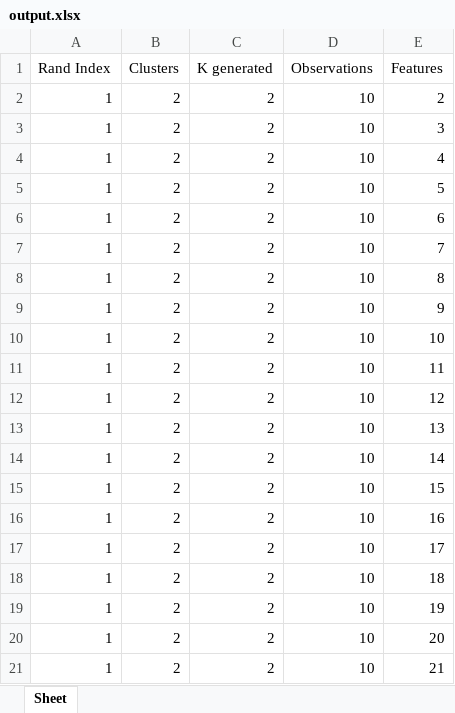
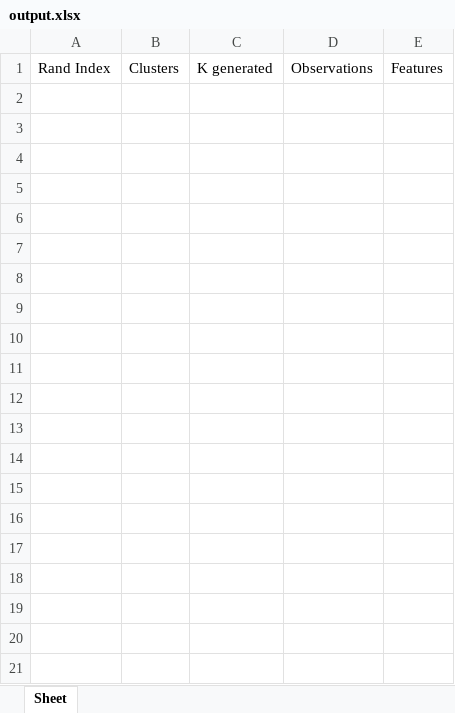
Before and after one commit to 17Aidan/Thesis, an Excel workbook: output.xlsx, sheet Sheet, drawn as a sheet; only a part is shown; values as stored, in another font and other column widths than the file's, no borders; the diff covers the shown part only; the diff names each change by its address in the sheet, - before the commit and + after, or states it on an @@ line.

Commit message:
just small things, running the data

```diff
--- a/output.xlsx (sheet Sheet)
+++ b/output.xlsx (sheet Sheet)
-row 2: 1 | 2 | 2 | 10 | 2
-row 3: 1 | 2 | 2 | 10 | 3
-row 4: 1 | 2 | 2 | 10 | 4
-row 5: 1 | 2 | 2 | 10 | 5
-row 6: 1 | 2 | 2 | 10 | 6
-row 7: 1 | 2 | 2 | 10 | 7
-row 8: 1 | 2 | 2 | 10 | 8
-row 9: 1 | 2 | 2 | 10 | 9
-row 10: 1 | 2 | 2 | 10 | 10
-row 11: 1 | 2 | 2 | 10 | 11
-row 12: 1 | 2 | 2 | 10 | 12
-row 13: 1 | 2 | 2 | 10 | 13
-row 14: 1 | 2 | 2 | 10 | 14
-row 15: 1 | 2 | 2 | 10 | 15
-row 16: 1 | 2 | 2 | 10 | 16
-row 17: 1 | 2 | 2 | 10 | 17
-row 18: 1 | 2 | 2 | 10 | 18
-row 19: 1 | 2 | 2 | 10 | 19
-row 20: 1 | 2 | 2 | 10 | 20
-row 21: 1 | 2 | 2 | 10 | 21
```
Also changed, not shown: 100 removed rows elsewhere in this sheet, 2 other files.
